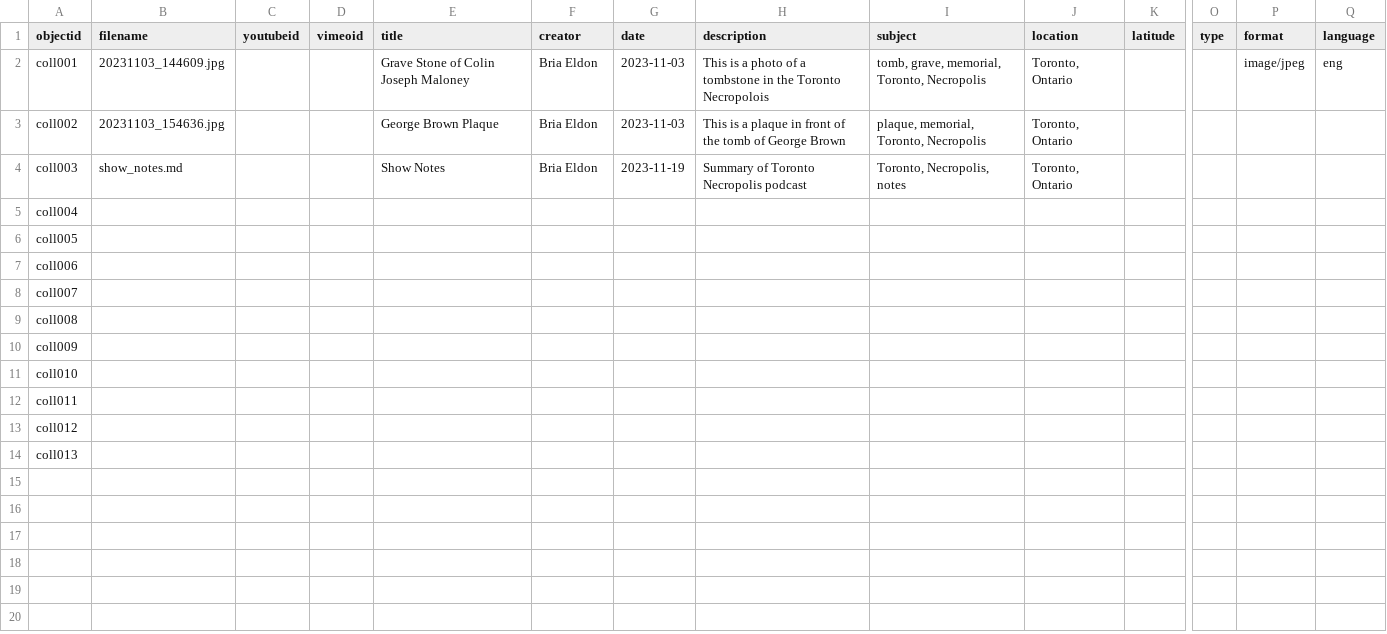
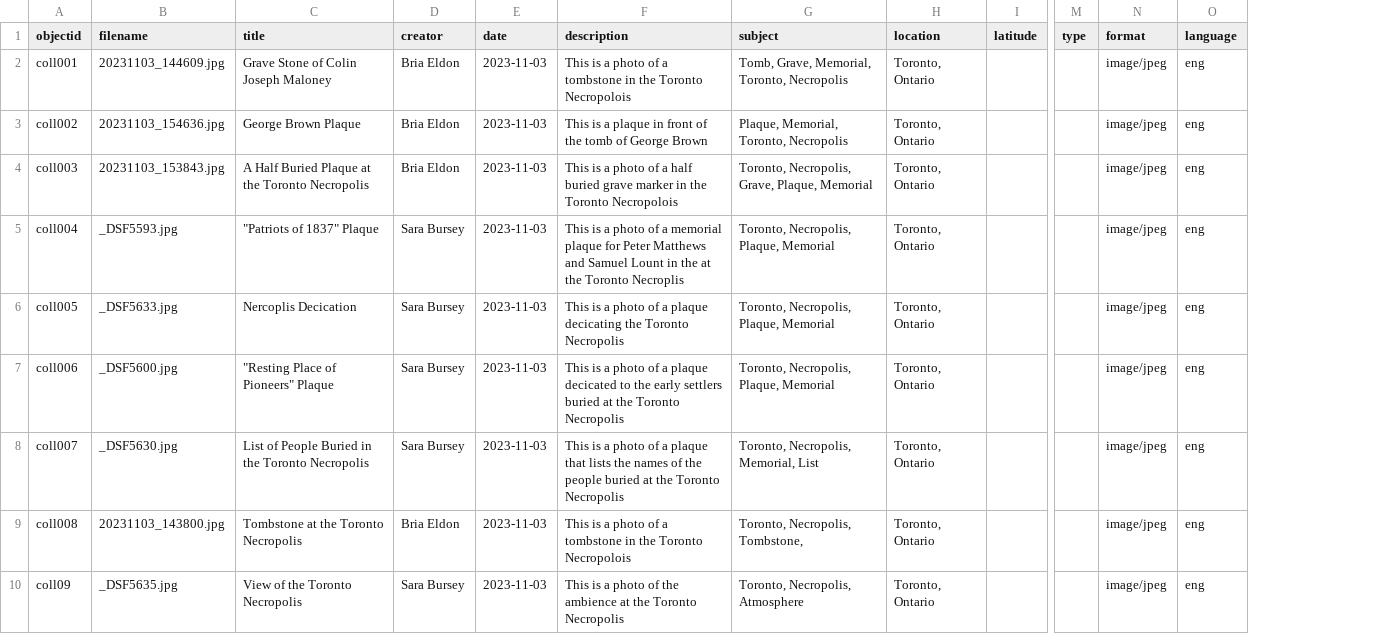
Before and after one commit to Bria555/unearthing-the-necropolis, a CSV file: _data/torontonecropolis - Sheet1.csv, drawn as a sheet; only a part is shown, gaps mark what is left out; removed rows and columns are numbered as before the commit, all else as after; rows hold the shown columns only; the diff names each change by its address in the sheet, - before the commit and + after, or states it on an @@ line.

Commit message:
Add files via upload

```diff
--- a/_data/torontonecropolis - Sheet1.csv
+++ b/_data/torontonecropolis - Sheet1.csv
-column C (youtubeid), empty
-column D (vimeoid), empty
-G2 (subject): tomb, grave, memorial, Toronto, Necropolis
+G2 (subject): Tomb, Grave, Memorial, Toronto, Necropolis
-G3 (subject): plaque, memorial, Toronto, Necropolis
+G3 (subject): Plaque, Memorial, Toronto, Necropolis
-N3:N9 (format): (empty)
+N3:N9 (format): image/jpeg
-O3:O9 (language): (empty)
+O3:O9 (language): eng
-B4 (filename): show_notes.md
+B4 (filename): 20231103_153843.jpg
-C4 (title): Show Notes
+C4 (title): A Half Buried Plaque at the Toronto Necropolis
-E4 (date): 2023-11-19
+E4 (date): 2023-11-03
-F4 (description): Summary of Toronto Necropolis podcast
+F4 (description): This is a photo of a half buried grave marker in the Toronto Necropolois
-G4 (subject): Toronto, Necropolis, notes
+G4 (subject): Toronto, Necropolis, Grave, Plaque, Memorial
-B5 (filename): (empty)
+B5 (filename): _DSF5593.jpg
-C5 (title): (empty)
+C5 (title): "Patriots of 1837" Plaque
-D5:D8 (creator): (empty)
+D5:D8 (creator): Sara Bursey
-E5:E9 (date): (empty)
+E5:E9 (date): 2023-11-03
-F5 (description): (empty)
+F5 (description): This is a photo of a memorial plaque for Peter Matthews and Samuel Lount in the at the Toronto Necroplis
-G5:G7 (subject): (empty)
+G5:G7 (subject): Toronto, Necropolis, Plaque, Memorial
-H5:H9 (location): (empty)
+H5:H9 (location): Toronto, Ontario
-B6 (filename): (empty)
+B6 (filename): _DSF5633.jpg
-C6 (title): (empty)
+C6 (title): Nercoplis Decication
-F6 (description): (empty)
+F6 (description): This is a photo of a plaque decicating the Toronto Necropolis
-B7 (filename): (empty)
+B7 (filename): _DSF5600.jpg
-C7 (title): (empty)
+C7 (title): "Resting Place of Pioneers" Plaque
-F7 (description): (empty)
+F7 (description): This is a photo of a plaque decicated to the early settlers buried at the Toronto Necropolis
-B8 (filename): (empty)
+B8 (filename): _DSF5630.jpg
-C8 (title): (empty)
+C8 (title): List of People Buried in the Toronto Necropolis
-F8 (description): (empty)
+F8 (description): This is a photo of a plaque that lists the names of the people buried at the Toronto Necropolis
-G8 (subject): (empty)
+G8 (subject): Toronto, Necropolis, Memorial, List
-B9 (filename): (empty)
+B9 (filename): 20231103_143800.jpg
-C9 (title): (empty)
+C9 (title): Tombstone at the Toronto Necropolis
-D9 (creator): (empty)
+D9 (creator): Bria Eldon
-F9 (description): (empty)
+F9 (description): This is a photo of a tombstone in the Toronto Necropolois
-G9 (subject): (empty)
+G9 (subject): Toronto, Necropolis, Tombstone,
-row 10: coll009
-row 11: coll010
-row 12: coll011
-row 13: coll012
-row 14: coll013
+row 10: coll09 | _DSF5635.jpg | View of the Toronto Necropolis | Sara Bursey | 2023-11-03 | This is a photo of the ambience at the Toronto Necropolis | Toronto, Necropolis, Atmosphere | Toronto, Ontario |  |  | image/jpeg | eng
```
